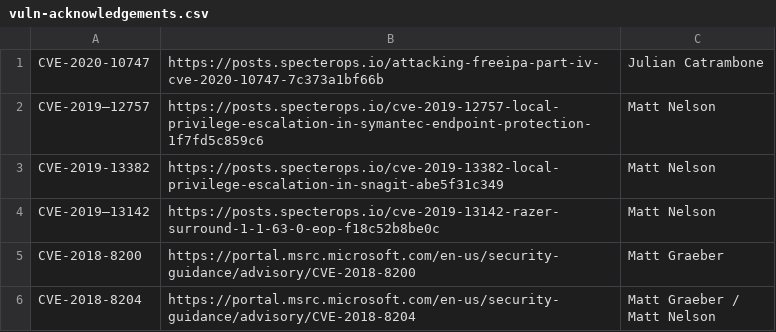
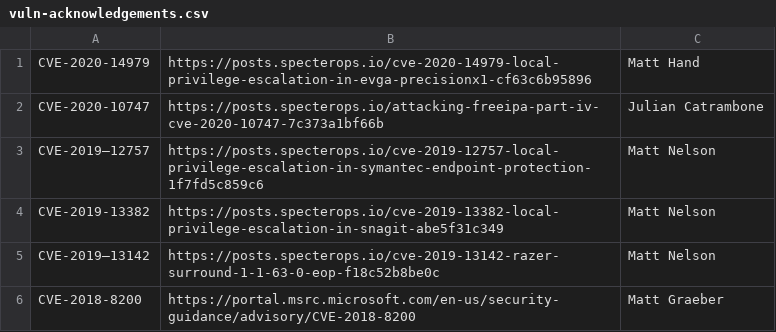
Before and after one commit to SpecterOps/chronology, a CSV file: vuln-acknowledgements.csv, drawn as a sheet; only a part is shown; the shorter side is filled out with more unchanged rows; the diff names each change by its address in the sheet, - before the commit and + after, or states it on an @@ line.

Commit message:
Update vuln-acknowledgements.csv

```diff
--- a/vuln-acknowledgements.csv
+++ b/vuln-acknowledgements.csv
+row 1: CVE-2020-14979 | https://posts.specterops.io/cve-2020-14979-local-privilege-escalation-in-evga-precisionx1-cf63c6b95896 | Matt Hand
```
